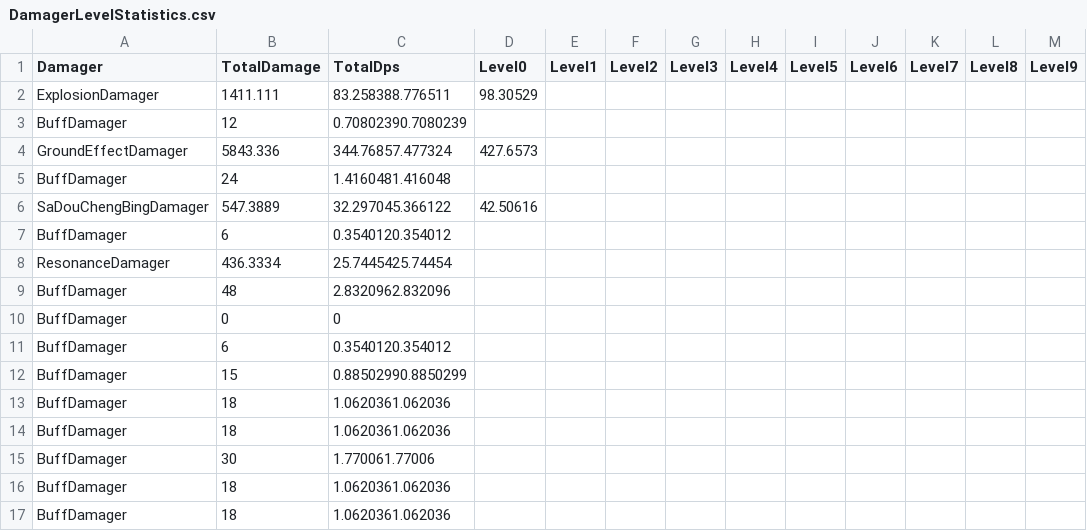
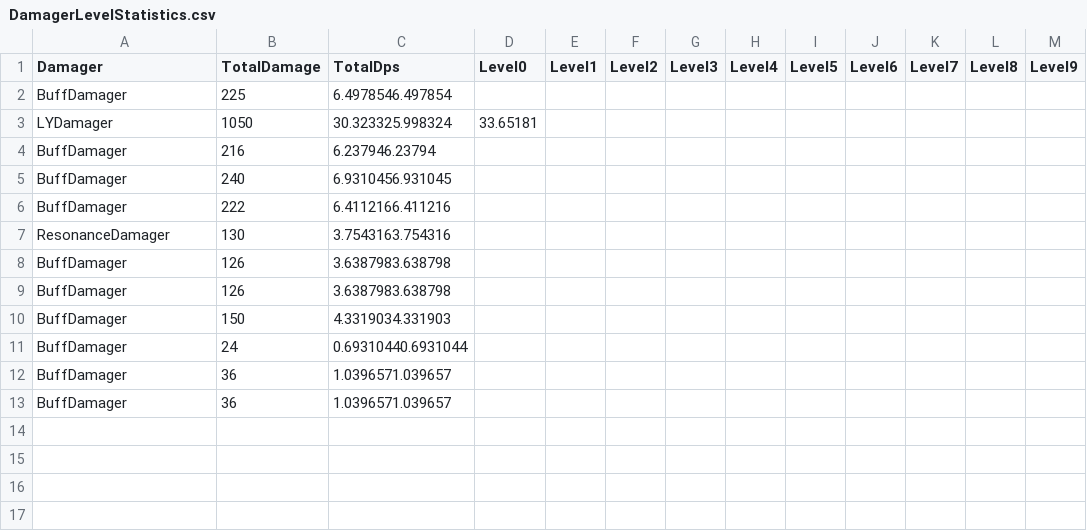
Before and after one commit to BowenJXD/Code-Tao2097, a CSV file: CodeTao2097/Assets/Resources/DamageStatistics/DamagerLevelStatistics.csv, drawn as a sheet.

```diff
--- a/CodeTao2097/Assets/Resources/DamageStatistics/DamagerLevelStatistics.csv
+++ b/CodeTao2097/Assets/Resources/DamageStatistics/DamagerLevelStatistics.csv
@@ -1,17 +1,13 @@
 Damager,TotalDamage,TotalDps,Level0,Level1,Level2,Level3,Level4,Level5,Level6,Level7,Level8,Level9
-ExplosionDamager,1411.111,83.258388.776511,98.30529,
-BuffDamager,12,0.70802390.7080239,
-GroundEffectDamager,5843.336,344.76857.477324,427.6573,
-BuffDamager,24,1.4160481.416048,
-SaDouChengBingDamager,547.3889,32.297045.366122,42.50616,
-BuffDamager,6,0.3540120.354012,
-ResonanceDamager,436.3334,25.7445425.74454,
-BuffDamager,48,2.8320962.832096,
-BuffDamager,0,0
-BuffDamager,6,0.3540120.354012,
-BuffDamager,15,0.88502990.8850299,
-BuffDamager,18,1.0620361.062036,
-BuffDamager,18,1.0620361.062036,
-BuffDamager,30,1.770061.77006,
-BuffDamager,18,1.0620361.062036,
-BuffDamager,18,1.0620361.062036,
+BuffDamager,225,6.4978546.497854,
+LYDamager,1050,30.323325.998324,33.65181,
+BuffDamager,216,6.237946.23794,
+BuffDamager,240,6.9310456.931045,
+BuffDamager,222,6.4112166.411216,
+ResonanceDamager,130,3.7543163.754316,
+BuffDamager,126,3.6387983.638798,
+BuffDamager,126,3.6387983.638798,
+BuffDamager,150,4.3319034.331903,
+BuffDamager,24,0.69310440.6931044,
+BuffDamager,36,1.0396571.039657,
+BuffDamager,36,1.0396571.039657,
```
Also changed, not shown: CodeTao2097/Assets/Resources/DamageStatistics/DamagerPlayerLevelStatistics.csv, CodeTao2097/Assets/Resources/Items/WeaponUpgrade.csv, 33 other files.
